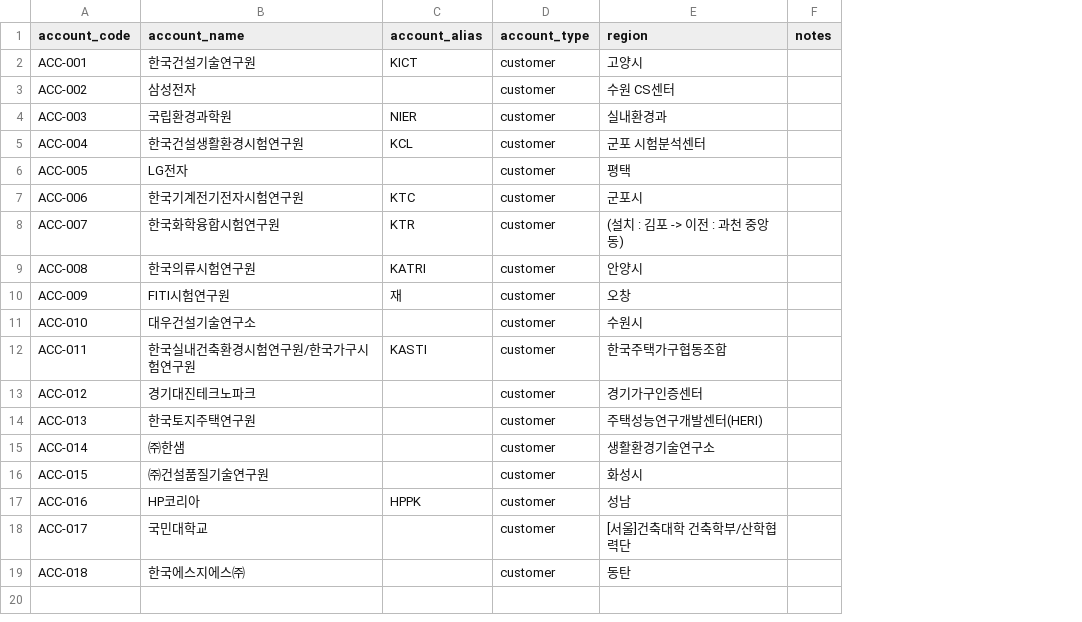
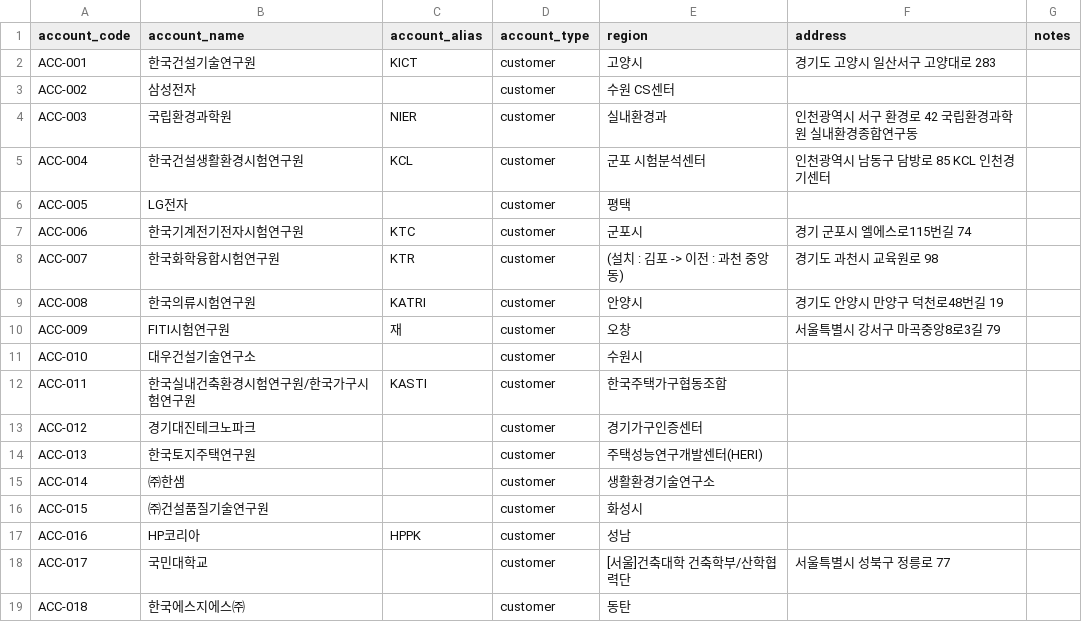
Before and after one commit to Park1981/total-admin, a CSV file: data_ex/processed/accounts_seed.csv, drawn as a sheet; the diff names each change by its address in the sheet, - before the commit and + after, or states it on an @@ line.

Commit message:
Enrich seed data with contacts and addresses

```diff
--- a/data_ex/processed/accounts_seed.csv
+++ b/data_ex/processed/accounts_seed.csv
+column F (address), rows 2-18: 경기도 고양시 일산서구 고양대로 283 |  | 인천광역시 서구 환경로 42 국립환경과학원 실내환경종합연구동 | 인천광역시 남동구 담방로 85 KCL 인천경기센터 |  | 경기 군포시 엘에스로115번길 74 | 경기도 과천시 교육원로 98 | 경기도 안양시 만양구 덕천로48번길 19 | 서울특별시 강서구 마곡중앙8로3길 79 |  |  |  |  |  |  |  | 서울특별시 성북구 정릉로 77
```
Also changed, not shown: data_ex/processed/sites_seed.csv, 4 other files.
